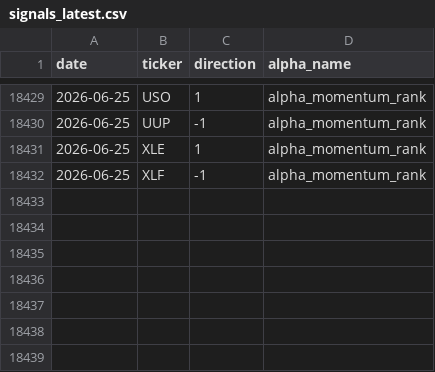
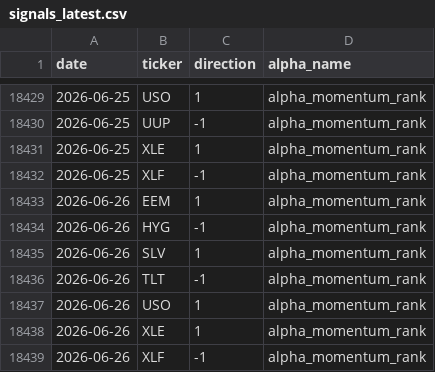
Before and after one commit to nikolas-joyce/alpha-momentum-rank, a CSV file: outputs/signals_latest.csv, drawn as a sheet; only a part is shown, gaps mark what is left out.

```diff
--- a/outputs/signals_latest.csv
+++ b/outputs/signals_latest.csv
@@ -18432 +18432,8 @@ date,ticker,direction,alpha_name
 2026-06-25,XLF,-1,alpha_momentum_rank
+2026-06-26,EEM,1,alpha_momentum_rank
+2026-06-26,HYG,-1,alpha_momentum_rank
+2026-06-26,SLV,1,alpha_momentum_rank
+2026-06-26,TLT,-1,alpha_momentum_rank
+2026-06-26,USO,1,alpha_momentum_rank
+2026-06-26,XLE,1,alpha_momentum_rank
+2026-06-26,XLF,-1,alpha_momentum_rank
```
